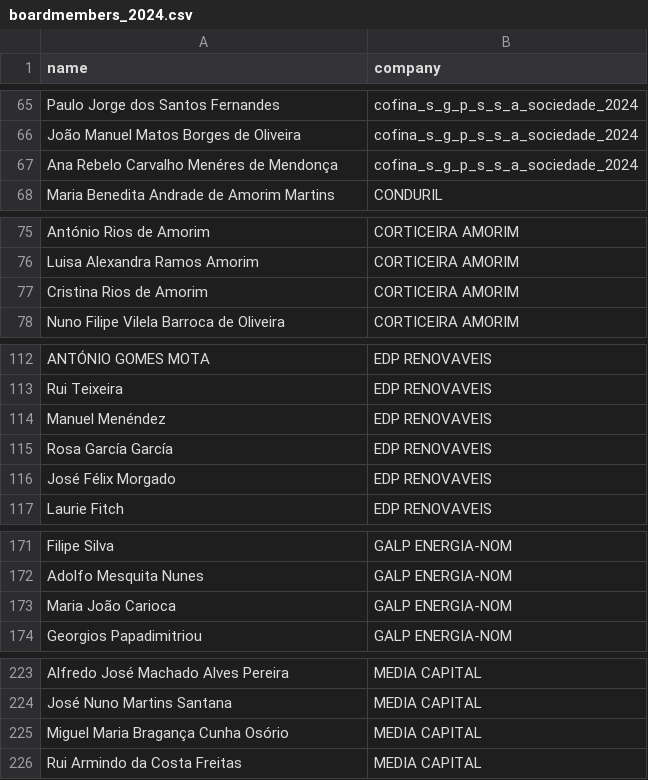
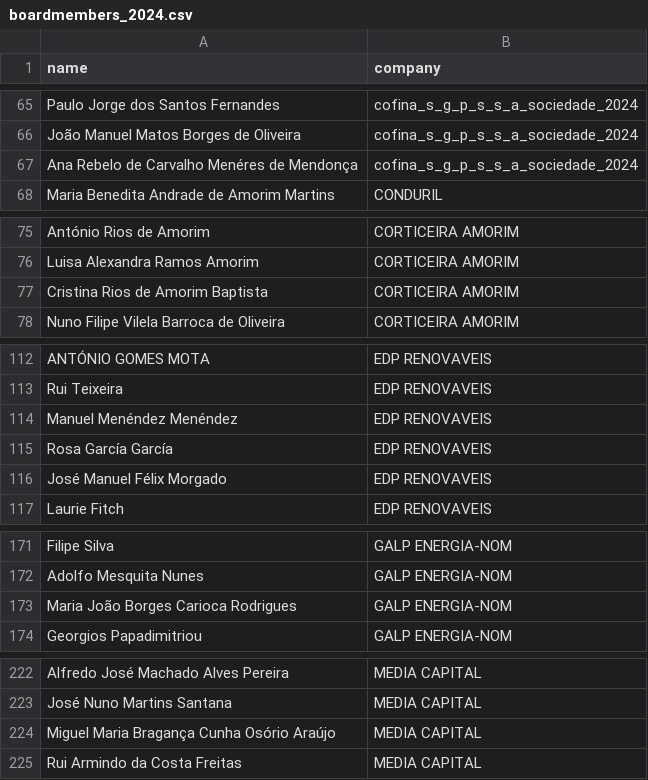
Before and after one commit to Hamilton-cic/Portuguese_stock_exchange_shareholders, a CSV file: boardmembers_2024.csv, drawn as a sheet; only a part is shown, gaps mark what is left out; the diff covers the shown part only.

```diff
--- a/boardmembers_2024.csv
+++ b/boardmembers_2024.csv
@@ -66,3 +66,3 @@ Paulo Jorge dos Santos Fernandes,cofina_s_g_p_s_s_a_sociedade_2024
 João Manuel Matos Borges de Oliveira,cofina_s_g_p_s_s_a_sociedade_2024
-Ana Rebelo Carvalho Menéres de Mendonça,cofina_s_g_p_s_s_a_sociedade_2024
+Ana Rebelo de Carvalho Menéres de Mendonça,cofina_s_g_p_s_s_a_sociedade_2024
 Maria Benedita Andrade de Amorim Martins,CONDURIL
@@ -76,3 +76,3 @@ António Rios de Amorim,CORTICEIRA AMORIM
 Luisa Alexandra Ramos Amorim,CORTICEIRA AMORIM
-Cristina Rios de Amorim,CORTICEIRA AMORIM
+Cristina Rios de Amorim Baptista,CORTICEIRA AMORIM
 Nuno Filipe Vilela Barroca de Oliveira,CORTICEIRA AMORIM
@@ -113,5 +113,5 @@ ANTÓNIO GOMES MOTA,EDP RENOVAVEIS
 Rui Teixeira,EDP RENOVAVEIS
-Manuel Menéndez,EDP RENOVAVEIS
+Manuel Menéndez Menéndez,EDP RENOVAVEIS
 Rosa García García,EDP RENOVAVEIS
-José Félix Morgado,EDP RENOVAVEIS
+José Manuel Félix Morgado,EDP RENOVAVEIS
 Laurie Fitch,EDP RENOVAVEIS
@@ -172,3 +172,3 @@ Filipe Silva,GALP ENERGIA-NOM
 Adolfo Mesquita Nunes,GALP ENERGIA-NOM
-Maria João Carioca,GALP ENERGIA-NOM
+Maria João Borges Carioca Rodrigues,GALP ENERGIA-NOM
 Georgios Papadimitriou,GALP ENERGIA-NOM
@@ -224,3 +223,3 @@ Alfredo José Machado Alves Pereira,MEDIA CAPITAL
 José Nuno Martins Santana,MEDIA CAPITAL
-Miguel Maria Bragança Cunha Osório,MEDIA CAPITAL
+Miguel Maria Bragança Cunha Osório Araújo,MEDIA CAPITAL
 Rui Armindo da Costa Freitas,MEDIA CAPITAL
```
Also changed, not shown: 2 removed rows and 22 edited cells elsewhere in this file, boardmembers_2018.csv, boardmembers_2019.csv, 7 other files.
